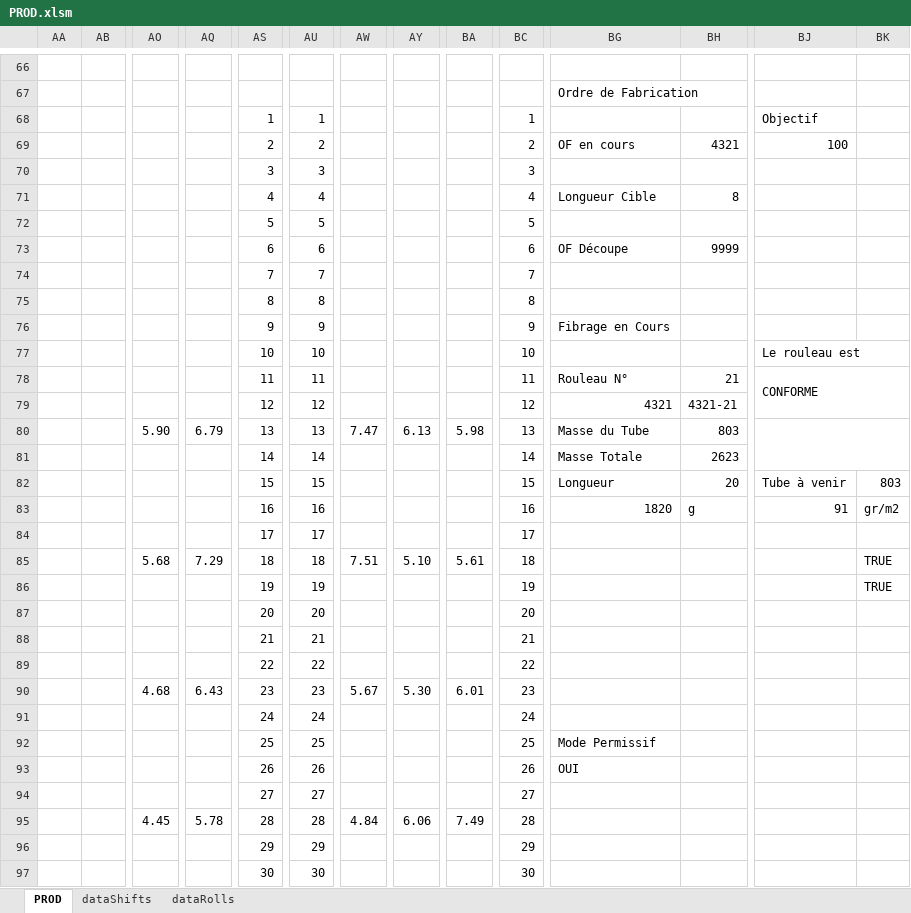
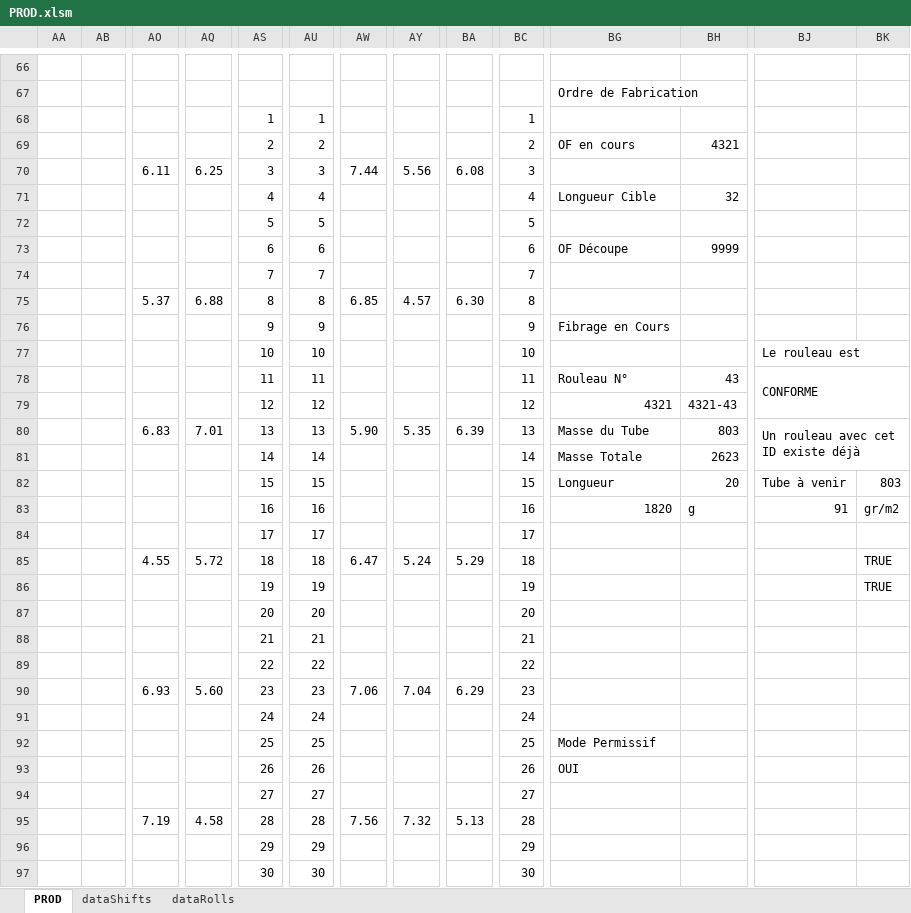
Before and after one commit to NicoWithManyO/Ligne-G, an Excel workbook: PROD.xlsm, sheet PROD, drawn as a sheet; only a part is shown, gaps mark what is left out; values as stored, in another font and other column widths than the file's, no cell formats; charts and pictures and conditional formats not drawn; removed rows and columns are numbered as before the commit, all else as after; rows hold the shown columns only; the diff names each change by its address in the sheet, - before the commit and + after, or states it on an @@ line.

Commit message:
Enhance modExportProd.bas and modUtils.bas by adding new logic for managing roll numbers. Introduced a status check for roll conformity in saveRollFromProd and added a user prompt for setting roll numbers in PromptAndSetRollNumber. Improved data handling and debugging output for better traceability.

```diff
--- a/PROD.xlsm (sheet PROD)
+++ b/PROD.xlsm (sheet PROD)
-BJ68: Objectif
+BJ68: (empty)
-BJ69: 100
+BJ69: (empty)
-row 70:  |  |  |  | 3 | 3 |  |  |  | 3
+row 70:  |  | 6.11 | 6.25 | 3 | 3 | 7.44 | 5.56 | 6.08 | 3
-BH71: 8
+BH71: 32
-row 75:  |  |  |  | 8 | 8 |  |  |  | 8
+row 75:  |  | 5.37 | 6.88 | 8 | 8 | 6.85 | 4.57 | 6.30 | 8
-BH78: 21
+BH78: 43
-BH79: 4321-21
+BH79: 4321-43
-row 80:  |  | 5.90 | 6.79 | 13 | 13 | 7.47 | 6.13 | 5.98 | 13 | Masse du Tube | 803
+row 80:  |  | 6.83 | 7.01 | 13 | 13 | 5.90 | 5.35 | 6.39 | 13 | Masse du Tube | 803 | Un rouleau avec cet ID existe déjà
-row 85:  |  | 5.68 | 7.29 | 18 | 18 | 7.51 | 5.10 | 5.61 | 18 |  |  |  | TRUE
+row 85:  |  | 4.55 | 5.72 | 18 | 18 | 6.47 | 5.24 | 5.29 | 18 |  |  |  | TRUE
-row 90:  |  | 4.68 | 6.43 | 23 | 23 | 5.67 | 5.30 | 6.01 | 23
+row 90:  |  | 6.93 | 5.60 | 23 | 23 | 7.06 | 7.04 | 6.29 | 23
-row 95:  |  | 4.45 | 5.78 | 28 | 28 | 4.84 | 6.06 | 7.49 | 28
+row 95:  |  | 7.19 | 4.58 | 28 | 28 | 7.56 | 7.32 | 5.13 | 28
```
Also changed, not shown: sheet dataRolls, cell formats, charts or pictures, 2 other files.
